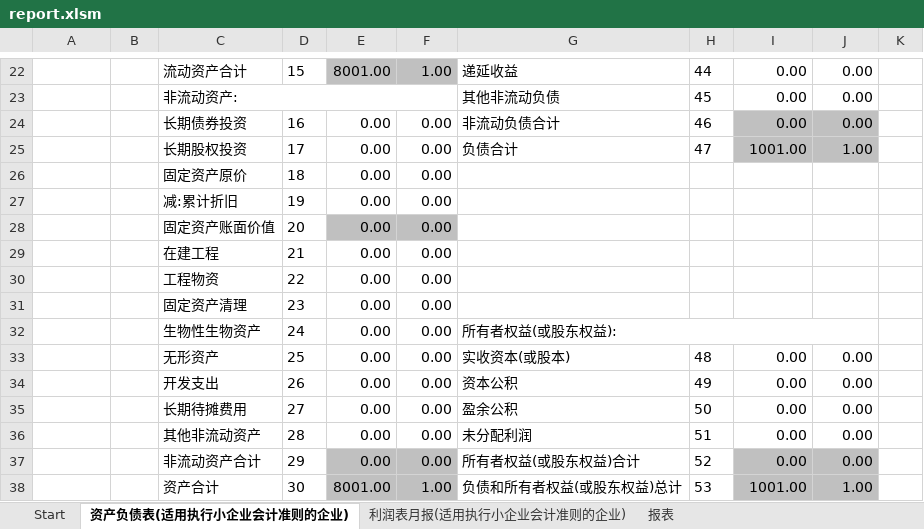
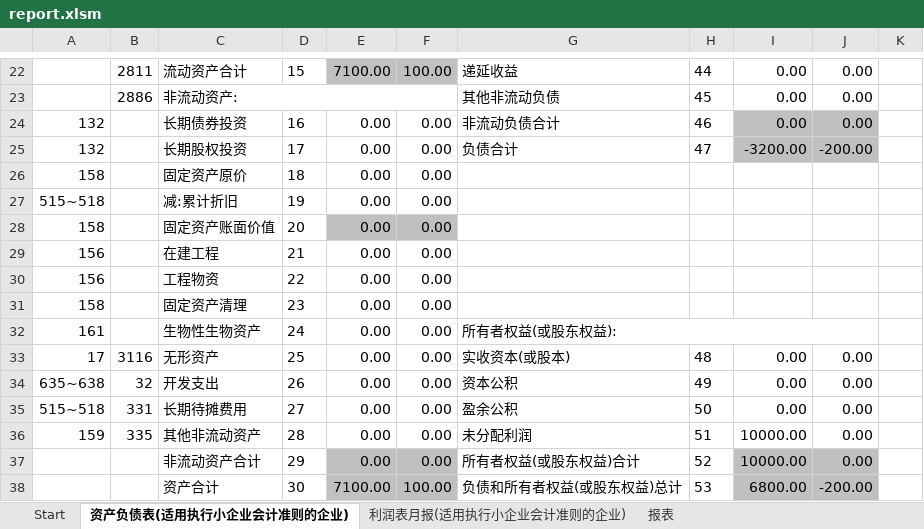
Before and after one commit to BananaAccounting/China, an Excel workbook: Report/report.xlsm, sheet 资产负债表(适用执行小企业会计准则的企业), drawn as a sheet; only a part is shown, gaps mark what is left out; values as stored, in another font and other column widths than the file's, no borders; the diff covers the shown part only; the diff names each change by its address in the sheet, - before the commit and + after, or states it on an @@ line.

```diff
--- a/Report/report.xlsm (sheet 资产负债表(适用执行小企业会计准则的企业))
+++ b/Report/report.xlsm (sheet 资产负债表(适用执行小企业会计准则的企业))
-B22: (empty)
+B22: 2811
-E22: 8001.00
+E22: 7100.00
-F22: 1.00
+F22: 100.00
-B23: (empty)
+B23: 2886
-A24:A25: (empty)
+A24:A25: 132
-I25: 1001.00
+I25: -3200.00
-J25: 1.00
+J25: -200.00
-A26: (empty)
+A26: 158
-A27: (empty)
+A27: 515~518
-A28: (empty)
+A28: 158
-A29:A30: (empty)
+A29:A30: 156
-A31: (empty)
+A31: 158
-A32: (empty)
+A32: 161
-A33: (empty)
+A33: 17
-B33: (empty)
+B33: 3116
-A34: (empty)
+A34: 635~638
-B34: (empty)
+B34: 32
-A35: (empty)
+A35: 515~518
-B35: (empty)
+B35: 331
-A36: (empty)
+A36: 159
-B36: (empty)
+B36: 335
-I36:I37: 0.00
+I36:I37: 10000.00
-E38: 8001.00
+E38: 7100.00
-F38: 1.00
+F38: 100.00
-I38: 1001.00
+I38: 6800.00
-J38: 1.00
+J38: -200.00
```
Also changed, not shown: 39 edited cells elsewhere in this sheet, sheet 利润表月报(适用执行小企业会计准则的企业), charts or pictures, 1 other file.
